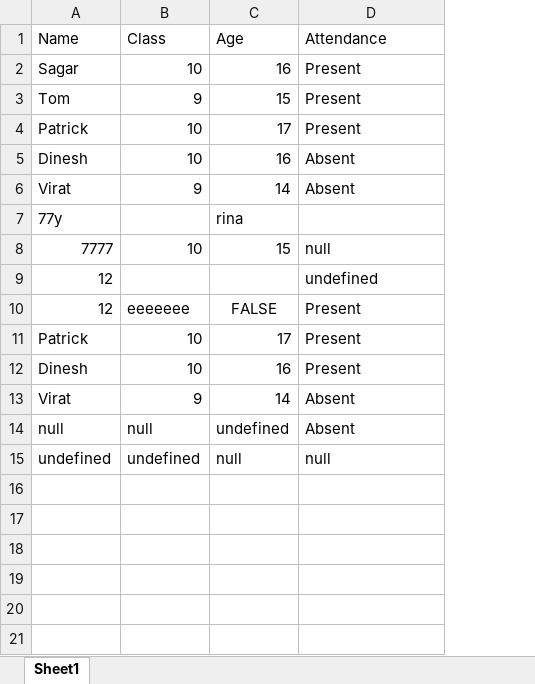
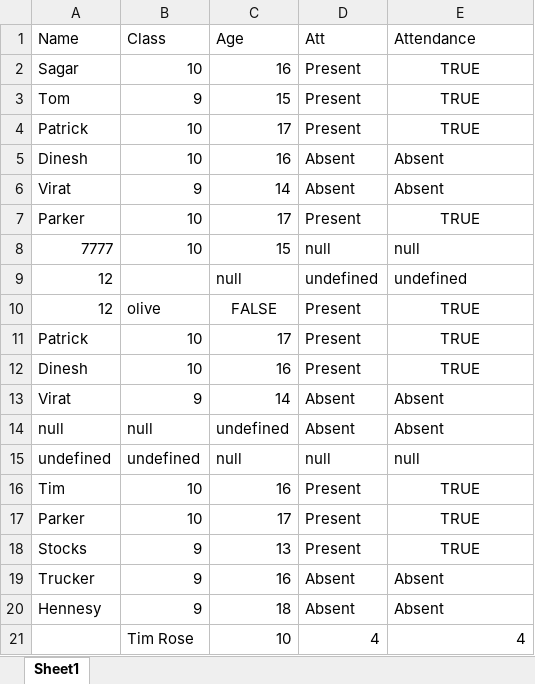
Before and after one commit to vickym03/XLS-react, an Excel workbook: errorData.xlsx, sheet Sheet1, drawn as a sheet; values as stored, in another font and other column widths than the file's, no borders; charts and pictures not drawn; removed rows and columns are numbered as before the commit, all else as after; the diff names each change by its address in the sheet, - before the commit and + after, or states it on an @@ line.

Commit message:
all data mapped in grid

```diff
--- a/errorData.xlsx (sheet Sheet1)
+++ b/errorData.xlsx (sheet Sheet1)
+column D (Att), rows 2-6: Present | Present | Present | Absent | Absent; rows 8-15: null | undefined | Present | Present | Present | Absent | Absent | null
-E2:E4 (Attendance): Present
+E2:E4 (Attendance): TRUE
-E2:E4 alignment: left
+E2:E4 alignment: center
-row 7: 77y |  | rina
+row 7: Parker | 10 | 17 | Present | TRUE
-C9 (Age): (empty)
+C9 (Age): null
-B10 (Class): eeeeeee
+B10 (Class): olive
-E10:E12 (Attendance): Present
+E10:E12 (Attendance): TRUE
-E10:E12 alignment: left
+E10:E12 alignment: center
+row 16: Tim | 10 | 16 | Present | TRUE
+row 17: Parker | 10 | 17 | Present | TRUE
+row 18: Stocks | 9 | 13 | Present | TRUE
+row 19: Trucker | 9 | 16 | Absent | Absent
+row 20: Hennesy | 9 | 18 | Absent | Absent
+row 21:  | Tim Rose | 10 | 4 | 4
```
Also changed, not shown: 9 other files.
